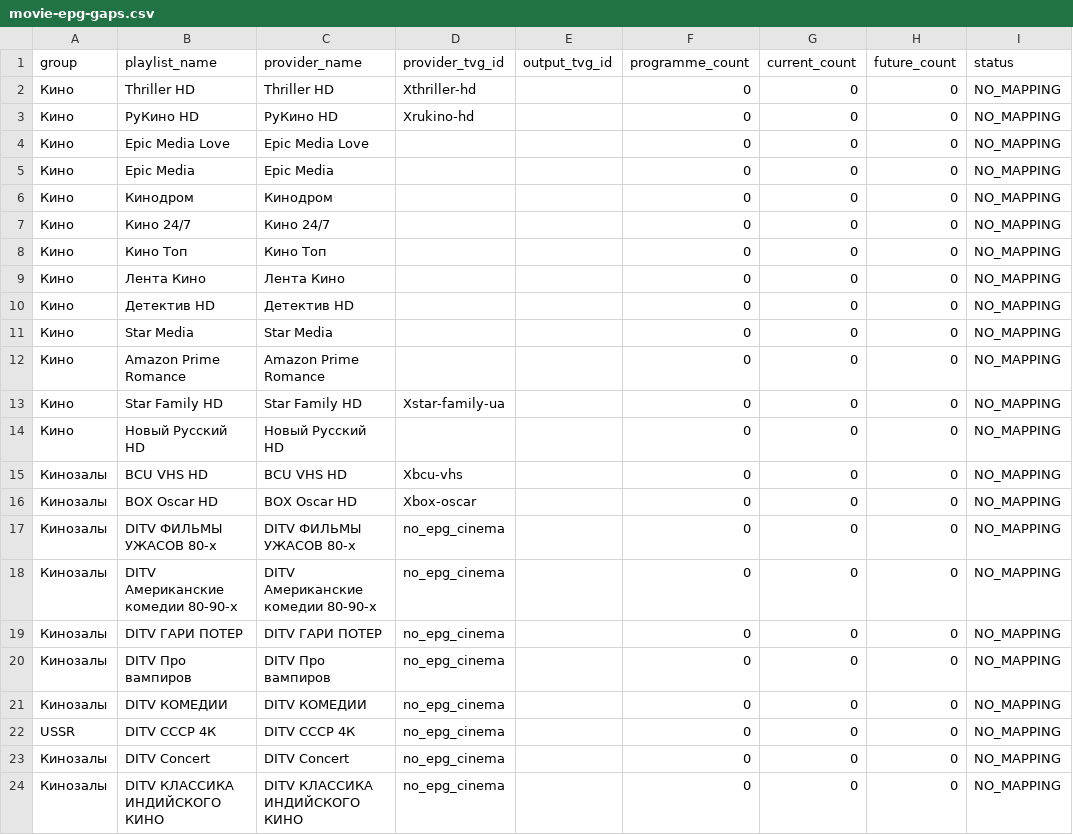
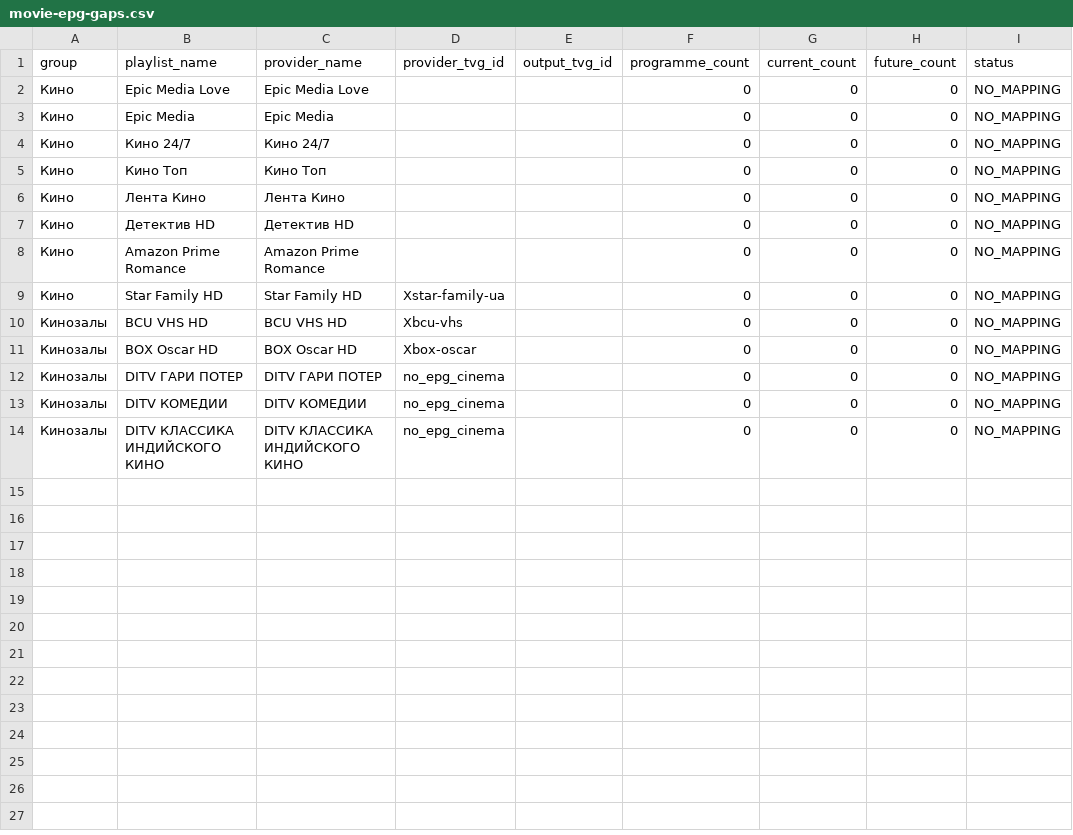
Before and after one commit to peter96son/iptv-epg-builder, a CSV file: output/movie-epg-gaps.csv, drawn as a sheet.

```diff
--- a/output/movie-epg-gaps.csv
+++ b/output/movie-epg-gaps.csv
@@ -1,7 +1,4 @@
 group,playlist_name,provider_name,provider_tvg_id,output_tvg_id,programme_count,current_count,future_count,status
-Кино,Thriller HD,Thriller HD,Xthriller-hd,,0,0,0,NO_MAPPING
-Кино,РуКино HD,РуКино HD,Xrukino-hd,,0,0,0,NO_MAPPING
 Кино,Epic Media Love,Epic Media Love,,,0,0,0,NO_MAPPING
 Кино,Epic Media,Epic Media,,,0,0,0,NO_MAPPING
-Кино,Кинодром,Кинодром,,,0,0,0,NO_MAPPING
 Кино,Кино 24/7,Кино 24/7,,,0,0,0,NO_MAPPING
@@ -10,15 +7,8 @@ group,playlist_name,provider_name,provider_tvg_id,output_tvg_id,programme_count,
 Кино,Детектив HD,Детектив HD,,,0,0,0,NO_MAPPING
-Кино,Star Media,Star Media,,,0,0,0,NO_MAPPING
 Кино,Amazon Prime Romance,Amazon Prime Romance,,,0,0,0,NO_MAPPING
 Кино,Star Family HD,Star Family HD,Xstar-family-ua,,0,0,0,NO_MAPPING
-Кино,Новый Русский HD,Новый Русский HD,,,0,0,0,NO_MAPPING
 Кинозалы,BCU VHS HD,BCU VHS HD,Xbcu-vhs,,0,0,0,NO_MAPPING
 Кинозалы,BOX Oscar HD,BOX Oscar HD,Xbox-oscar,,0,0,0,NO_MAPPING
-Кинозалы,DITV ФИЛЬМЫ УЖАСОВ 80-х,DITV ФИЛЬМЫ УЖАСОВ 80-х,no_epg_cinema,,0,0,0,NO_MAPPING
-Кинозалы,DITV Американские комедии 80-90-х,DITV Американские комедии 80-90-х,no_epg_cinema,,0,0,0,NO_MAPPING
 Кинозалы,DITV ГАРИ ПОТЕР,DITV ГАРИ ПОТЕР,no_epg_cinema,,0,0,0,NO_MAPPING
-Кинозалы,DITV Про вампиров,DITV Про вампиров,no_epg_cinema,,0,0,0,NO_MAPPING
 Кинозалы,DITV КОМЕДИИ,DITV КОМЕДИИ,no_epg_cinema,,0,0,0,NO_MAPPING
-USSR,DITV СССР 4К,DITV СССР 4К,no_epg_cinema,,0,0,0,NO_MAPPING
-Кинозалы,DITV Concert,DITV Concert,no_epg_cinema,,0,0,0,NO_MAPPING
 Кинозалы,DITV КЛАССИКА ИНДИЙСКОГО КИНО,DITV КЛАССИКА ИНДИЙСКОГО КИНО,no_epg_cinema,,0,0,0,NO_MAPPING
```
Also changed, not shown: output/movie-epg-audit.csv, 6 other files.
